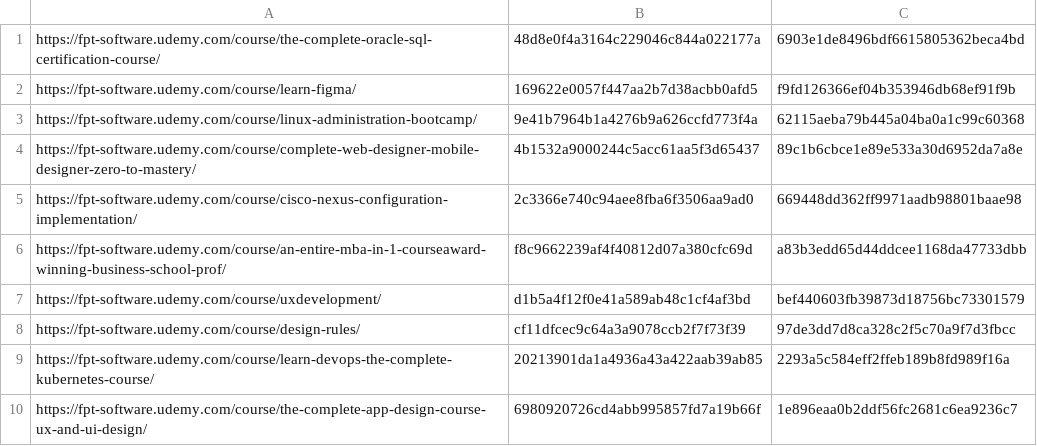
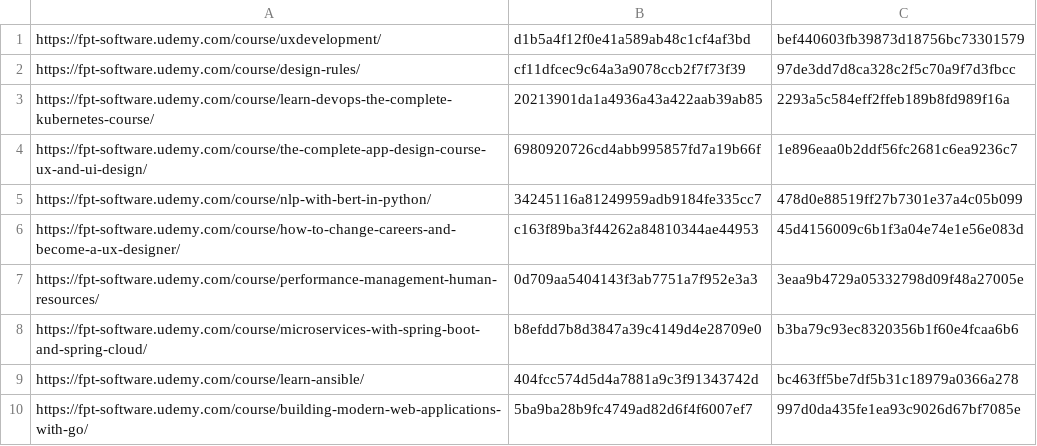
Before and after one commit to hmthanh/udemy-course-download, a CSV file: info.csv, drawn as a sheet; only a part is shown; the shorter side is filled out with more unchanged rows; the diff names each change by its address in the sheet, - before the commit and + after, or states it on an @@ line.

```diff
--- a/info.csv
+++ b/info.csv
-row 1: https://fpt-software.udemy.com/course/the-complete-oracle-sql-certification-course/ | 48d8e0f4a3164c229046c844a022177a | 6903e1de8496bdf6615805362beca4bd
-row 2: https://fpt-software.udemy.com/course/learn-figma/ | 169622e0057f447aa2b7d38acbb0afd5 | f9fd126366ef04b353946db68ef91f9b
-row 3: https://fpt-software.udemy.com/course/linux-administration-bootcamp/ | 9e41b7964b1a4276b9a626ccfd773f4a | 62115aeba79b445a04ba0a1c99c60368
-row 4: https://fpt-software.udemy.com/course/complete-web-designer-mobile-designer-zero-to-mastery/ | 4b1532a9000244c5acc61aa5f3d65437 | 89c1b6cbce1e89e533a30d6952da7a8e
-row 5: https://fpt-software.udemy.com/course/cisco-nexus-configuration-implementation/ | 2c3366e740c94aee8fba6f3506aa9ad0 | 669448dd362ff9971aadb98801baae98
-row 6: https://fpt-software.udemy.com/course/an-entire-mba-in-1-courseaward-winning-business-school-prof/ | f8c9662239af4f40812d07a380cfc69d | a83b3edd65d44ddcee1168da47733dbb
```
Also changed, not shown: 4 other files.
